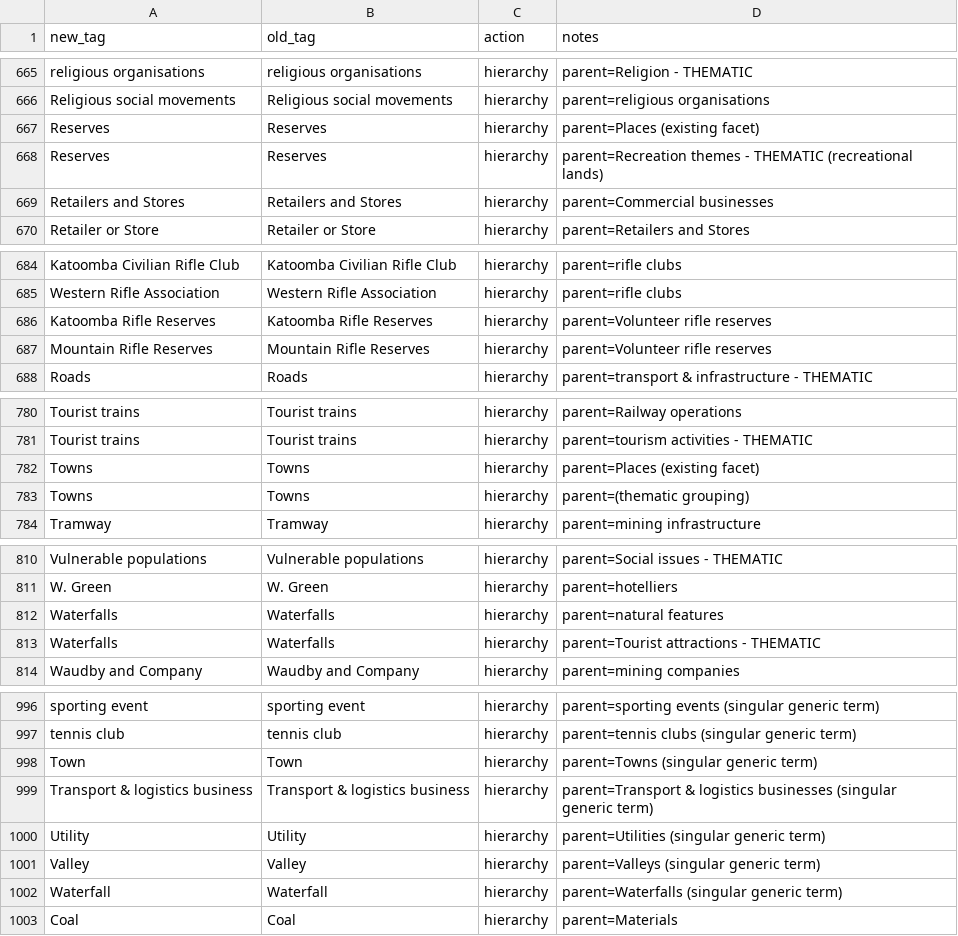
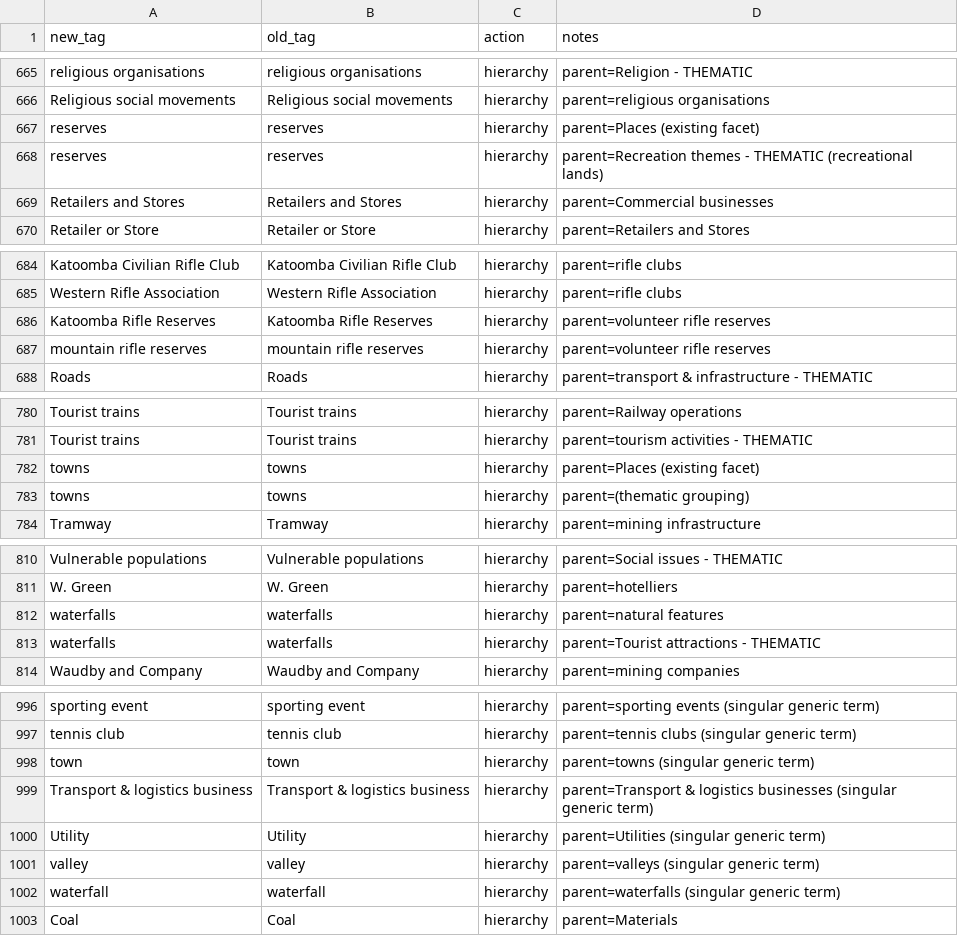
Before and after one commit to shale-heritage/blue-mountains, a CSV file: data/tag_map_consolidated.csv, drawn as a sheet; only a part is shown, gaps mark what is left out; the diff covers the shown part only.

```diff
--- a/data/tag_map_consolidated.csv
+++ b/data/tag_map_consolidated.csv
@@ -666,4 +666,4 @@ religious organisations,religious organisations,hierarchy,parent=Religion - THEM
 Religious social movements,Religious social movements,hierarchy,parent=religious organisations
-Reserves,Reserves,hierarchy,parent=Places (existing facet)
-Reserves,Reserves,hierarchy,parent=Recreation themes - THEMATIC (recreational lands)
+reserves,reserves,hierarchy,parent=Places (existing facet)
+reserves,reserves,hierarchy,parent=Recreation themes - THEMATIC (recreational lands)
 Retailers and Stores,Retailers and Stores,hierarchy,parent=Commercial businesses
@@ -685,4 +685,4 @@ Katoomba Civilian Rifle Club,Katoomba Civilian Rifle Club,hierarchy,parent=rifle
 Western Rifle Association,Western Rifle Association,hierarchy,parent=rifle clubs
-Katoomba Rifle Reserves,Katoomba Rifle Reserves,hierarchy,parent=Volunteer rifle reserves
-Mountain Rifle Reserves,Mountain Rifle Reserves,hierarchy,parent=Volunteer rifle reserves
+Katoomba Rifle Reserves,Katoomba Rifle Reserves,hierarchy,parent=volunteer rifle reserves
+mountain rifle reserves,mountain rifle reserves,hierarchy,parent=volunteer rifle reserves
 Roads,Roads,hierarchy,parent=transport & infrastructure - THEMATIC
@@ -781,4 +781,4 @@ Tourist trains,Tourist trains,hierarchy,parent=Railway operations
 Tourist trains,Tourist trains,hierarchy,parent=tourism activities - THEMATIC
-Towns,Towns,hierarchy,parent=Places (existing facet)
-Towns,Towns,hierarchy,parent=(thematic grouping)
+towns,towns,hierarchy,parent=Places (existing facet)
+towns,towns,hierarchy,parent=(thematic grouping)
 Tramway,Tramway,hierarchy,parent=mining infrastructure
@@ -811,4 +811,4 @@ Vulnerable populations,Vulnerable populations,hierarchy,parent=Social issues - T
 W. Green,W. Green,hierarchy,parent=hotelliers
-Waterfalls,Waterfalls,hierarchy,parent=natural features
-Waterfalls,Waterfalls,hierarchy,parent=Tourist attractions - THEMATIC
+waterfalls,waterfalls,hierarchy,parent=natural features
+waterfalls,waterfalls,hierarchy,parent=Tourist attractions - THEMATIC
 Waudby and Company,Waudby and Company,hierarchy,parent=mining companies
@@ -997,7 +997,7 @@ sporting event,sporting event,hierarchy,parent=sporting events (singular generic
 tennis club,tennis club,hierarchy,parent=tennis clubs (singular generic term)
-Town,Town,hierarchy,parent=Towns (singular generic term)
+town,town,hierarchy,parent=towns (singular generic term)
 Transport & logistics business,Transport & logistics business,hierarchy,parent=Transport & logistics businesses (singular generic term)
 Utility,Utility,hierarchy,parent=Utilities (singular generic term)
-Valley,Valley,hierarchy,parent=Valleys (singular generic term)
-Waterfall,Waterfall,hierarchy,parent=Waterfalls (singular generic term)
+valley,valley,hierarchy,parent=valleys (singular generic term)
+waterfall,waterfall,hierarchy,parent=waterfalls (singular generic term)
 Coal,Coal,hierarchy,parent=Materials
```
Also changed, not shown: 34 edited cells elsewhere in this file, 9 other files.
